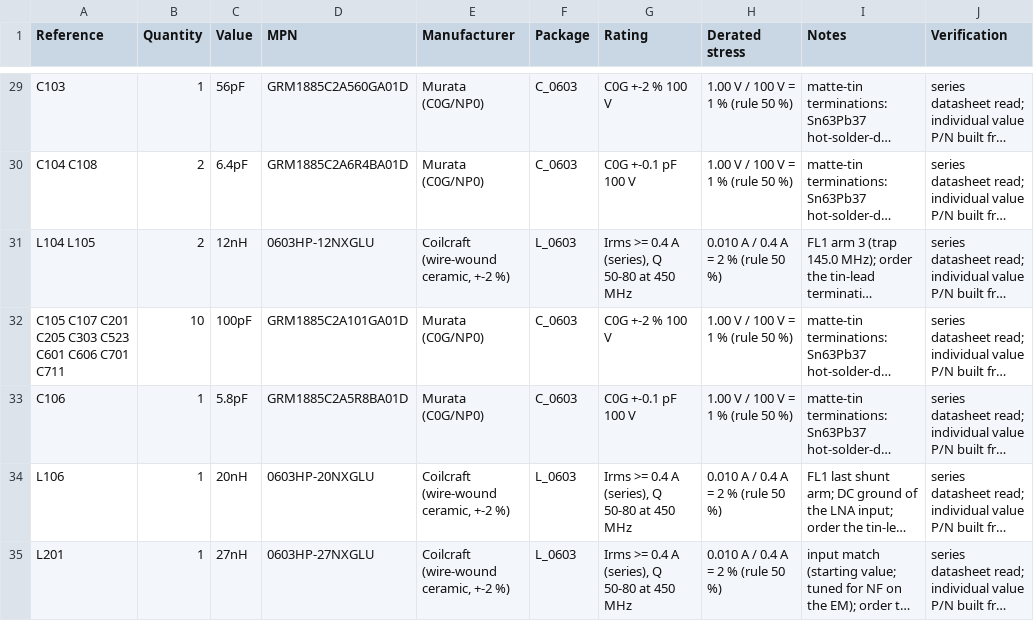
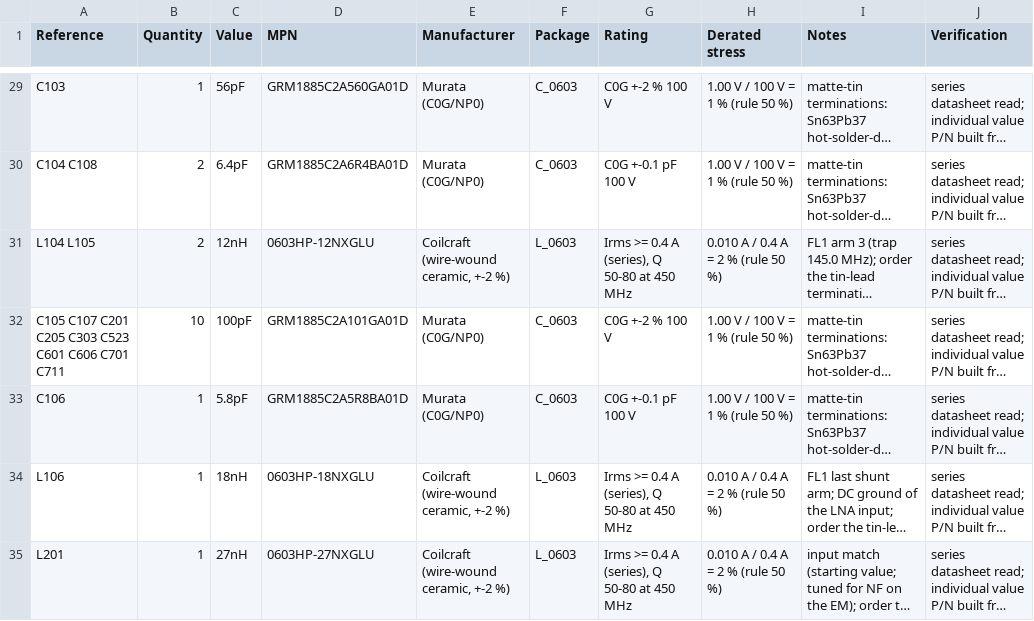
Before and after one commit to cheesejaguar/SMART-QSO, a CSV file: hardware/electrical/rf/rf_board_bom.csv, drawn as a sheet; only a part is shown, gaps mark what is left out; long unchanged cells end in …; the diff covers the shown part only; the diff names each change by its address in the sheet, - before the commit and + after, or states it on an @@ line.

```diff
--- a/hardware/electrical/rf/rf_board_bom.csv
+++ b/hardware/electrical/rf/rf_board_bom.csv
-C34 (Value): 20nH
+C34 (Value): 18nH
-D34 (MPN): 0603HP-20NXGLU
+D34 (MPN): 0603HP-18NXGLU
```
Also changed, not shown: 11 edited cells elsewhere in this file, hardware/electrical/eps/eps_board_bom.csv, hardware/electrical/eps/eps_board_nets.csv, 24 other files.
